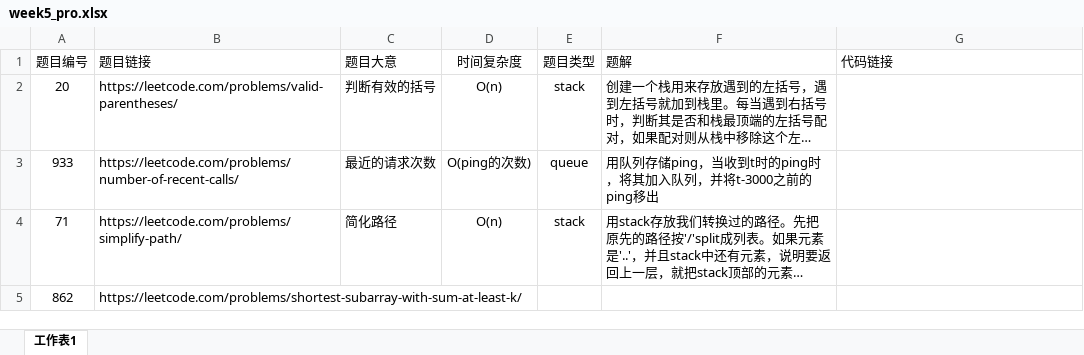
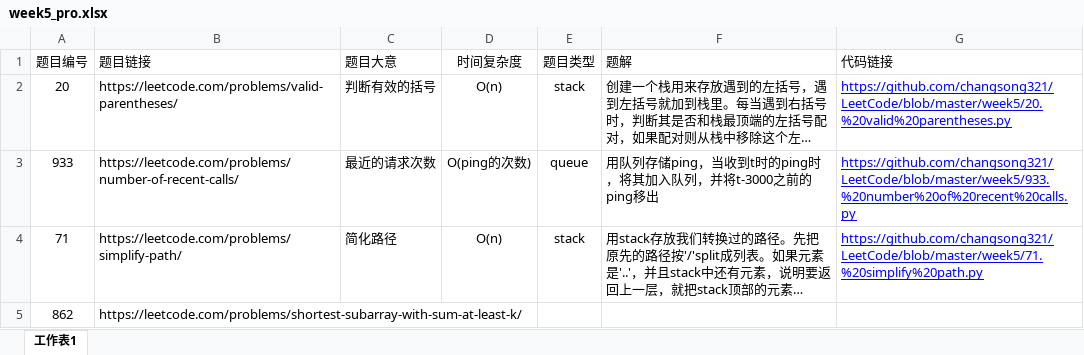
Before and after one commit to changsong321/LeetCode, an Excel workbook: week5/week5_pro.xlsx, sheet 工作表1, drawn as a sheet; long unchanged cells end in …; values as stored, in another font and other column widths than the file's, no borders; the diff names each change by its address in the sheet, - before the commit and + after, or states it on an @@ line.

Commit message:
week9

```diff
--- a/week5/week5_pro.xlsx (sheet 工作表1)
+++ b/week5/week5_pro.xlsx (sheet 工作表1)
-G2 (代码链接): (empty)
+G2 (代码链接): https://github.com/changsong321/LeetCode/blob/master/week5/20.%20valid%20parentheses.py
-G3 (代码链接): (empty)
+G3 (代码链接): https://github.com/changsong321/LeetCode/blob/master/week5/933.%20number%20of%20recent%20calls.py
-G4 (代码链接): (empty)
+G4 (代码链接): https://github.com/changsong321/LeetCode/blob/master/week5/71.%20simplify%20path.py
```
Also changed, not shown: 11 other files.
